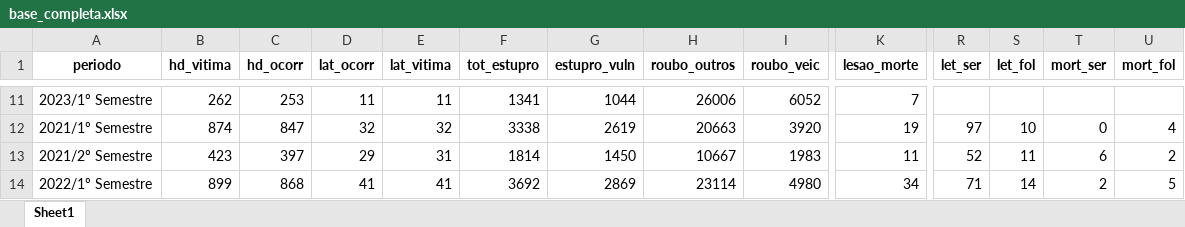
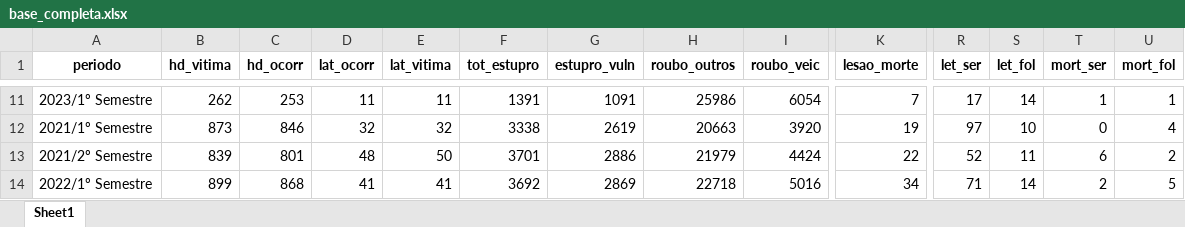
Before and after one commit to institutosoudapaz/Boletim_sdpa, an Excel workbook: data-raw/base_completa.xlsx, sheet Sheet1, drawn as a sheet; only a part is shown, gaps mark what is left out; values as stored, in another font and other column widths than the file's, no borders; the diff covers the shown part only; the diff names each change by its address in the sheet, - before the commit and + after, or states it on an @@ line.

```diff
--- a/data-raw/base_completa.xlsx (sheet Sheet1)
+++ b/data-raw/base_completa.xlsx (sheet Sheet1)
-F11 (tot_estupro): 1341
+F11 (tot_estupro): 1391
-G11 (estupro_vuln): 1044
+G11 (estupro_vuln): 1091
-H11 (roubo_outros): 26006
+H11 (roubo_outros): 25986
-I11 (roubo_veic): 6052
+I11 (roubo_veic): 6054
-R11 (let_ser): (empty)
+R11 (let_ser): 17
-S11 (let_fol): (empty)
+S11 (let_fol): 14
-T11 (mort_ser): (empty)
+T11 (mort_ser): 1
-U11 (mort_fol): (empty)
+U11 (mort_fol): 1
-B12 (hd_vitima): 874
+B12 (hd_vitima): 873
-C12 (hd_ocorr): 847
+C12 (hd_ocorr): 846
-B13 (hd_vitima): 423
+B13 (hd_vitima): 839
-C13 (hd_ocorr): 397
+C13 (hd_ocorr): 801
-D13 (lat_ocorr): 29
+D13 (lat_ocorr): 48
-E13 (lat_vitima): 31
+E13 (lat_vitima): 50
-F13 (tot_estupro): 1814
+F13 (tot_estupro): 3701
-G13 (estupro_vuln): 1450
+G13 (estupro_vuln): 2886
-H13 (roubo_outros): 10667
+H13 (roubo_outros): 21979
-I13 (roubo_veic): 1983
+I13 (roubo_veic): 4424
-K13 (lesao_morte): 11
+K13 (lesao_morte): 22
-H14 (roubo_outros): 23114
+H14 (roubo_outros): 22718
-I14 (roubo_veic): 4980
+I14 (roubo_veic): 5016
```
Also changed, not shown: 2 added rows, 2 removed rows and 448 edited cells elsewhere in this sheet, data-raw/base_viol_mulher.xlsx, 5 other files.
